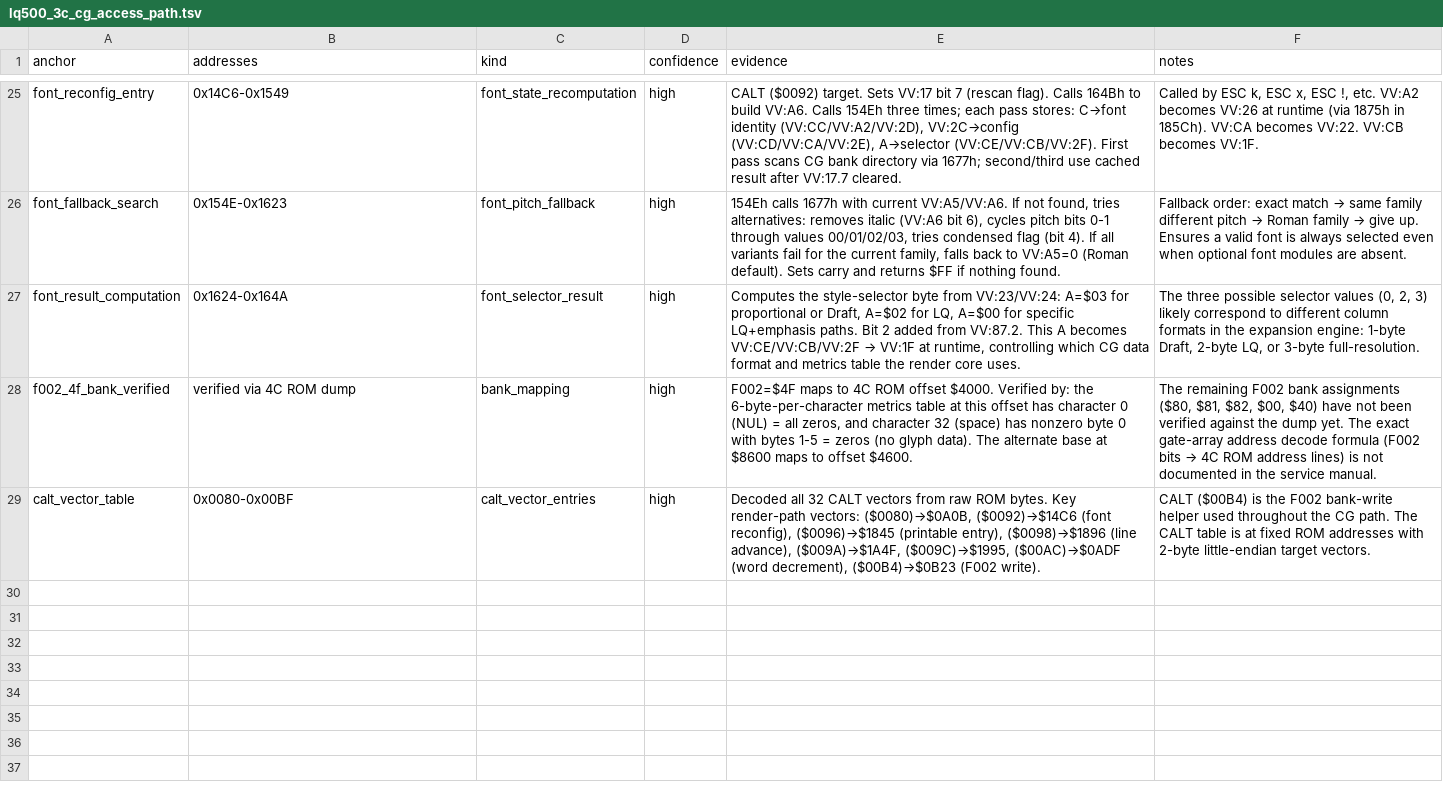
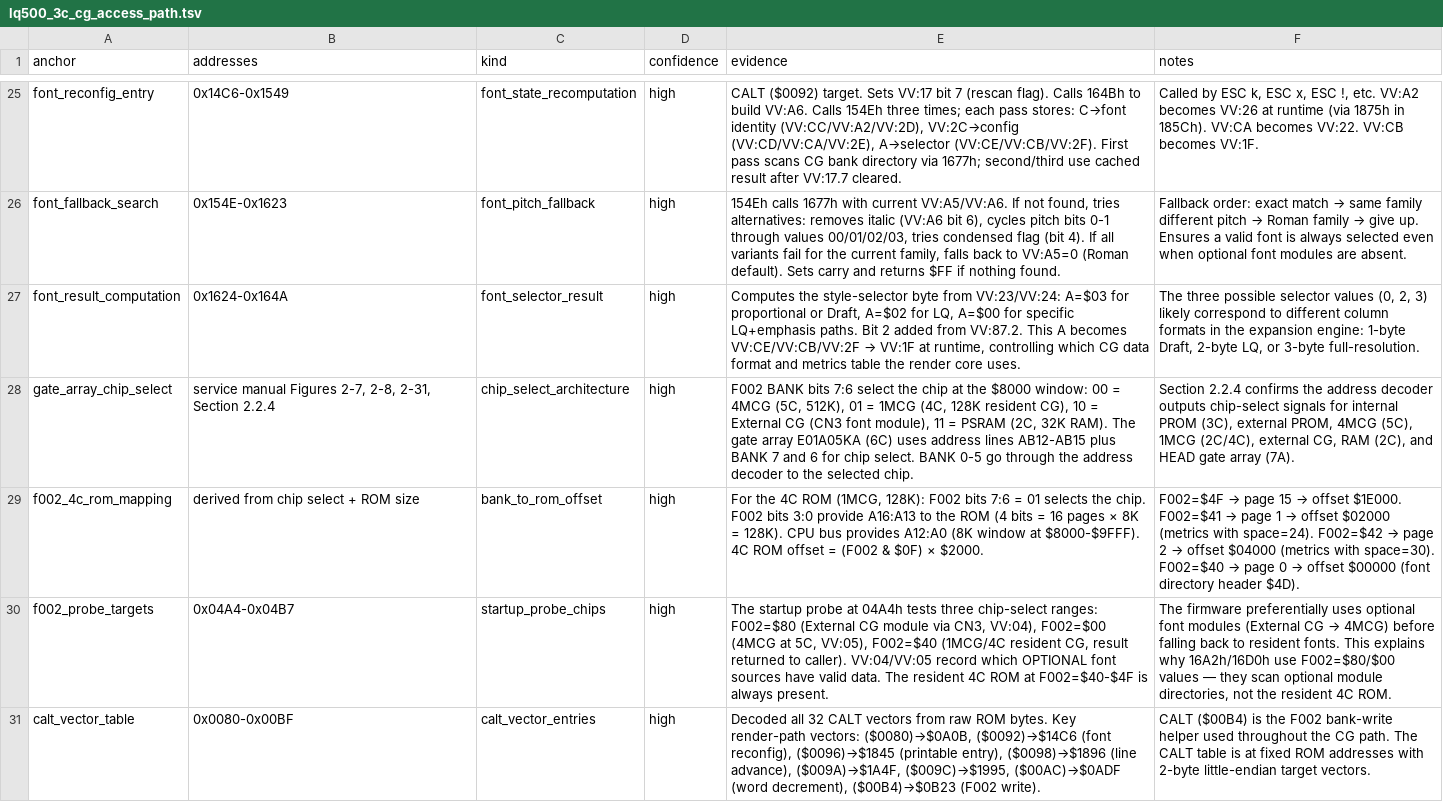
Before and after one commit to RealDeuce/epsonLQ500, a TSV file: data/lq500_3c_cg_access_path.tsv, drawn as a sheet; only a part is shown, gaps mark what is left out; removed rows and columns are numbered as before the commit, all else as after; the diff names each change by its address in the sheet, - before the commit and + after, or states it on an @@ line.

Commit message:
Correct CG chip-select mapping from service manual Figures 2-7/2-8

```diff
--- a/data/lq500_3c_cg_access_path.tsv
+++ b/data/lq500_3c_cg_access_path.tsv
-row 28: f002_4f_bank_verified | verified via 4C ROM dump | bank_mapping | high | F002=$4F maps to 4C ROM offset $4000. Verified by: the 6-byte-per-character metrics table at this offset has character 0 (NUL) = all zeros, and character 32 (space) has nonzero byte 0 with bytes 1-5 = zeros (no glyph data). The alternate base at $8600 maps to offset $4600. | The remaining F002 bank assignments ($80, $81, $82, $00, $40) have not been verified against the dump yet. The exact gate-array address decode formula (F002 bits → 4C ROM address lines) is not documented in the service manual.
+row 28: gate_array_chip_select | service manual Figures 2-7, 2-8, 2-31, Section 2.2.4 | chip_select_architecture | high | F002 BANK bits 7:6 select the chip at the $8000 window: 00 = 4MCG (5C, 512K), 01 = 1MCG (4C, 128K resident CG), 10 = External CG (CN3 font module), 11 = PSRAM (2C, 32K RAM). The gate array E01A05KA (6C) uses address lines AB12-AB15 plus BANK 7 and 6 for chip select. BANK 0-5 go through the address decoder to the selected chip. | Section 2.2.4 confirms the address decoder outputs chip-select signals for internal PROM (3C), external PROM, 4MCG (5C), 1MCG (2C/4C), external CG, RAM (2C), and HEAD gate array (7A).
+row 29: f002_4c_rom_mapping | derived from chip select + ROM size | bank_to_rom_offset | high | For the 4C ROM (1MCG, 128K): F002 bits 7:6 = 01 selects the chip. F002 bits 3:0 provide A16:A13 to the ROM (4 bits = 16 pages × 8K = 128K). CPU bus provides A12:A0 (8K window at $8000-$9FFF). 4C ROM offset = (F002 & $0F) × $2000. | F002=$4F → page 15 → offset $1E000. F002=$41 → page 1 → offset $02000 (metrics with space=24). F002=$42 → page 2 → offset $04000 (metrics with space=30). F002=$40 → page 0 → offset $00000 (font directory header $4D).
+row 30: f002_probe_targets | 0x04A4-0x04B7 | startup_probe_chips | high | The startup probe at 04A4h tests three chip-select ranges: F002=$80 (External CG module via CN3, VV:04), F002=$00 (4MCG at 5C, VV:05), F002=$40 (1MCG/4C resident CG, result returned to caller). VV:04/VV:05 record which OPTIONAL font sources have valid data. The resident 4C ROM at F002=$40-$4F is always present. | The firmware preferentially uses optional font modules (External CG → 4MCG) before falling back to resident fonts. This explains why 16A2h/16D0h use F002=$80/$00 values — they scan optional module directories, not the resident 4C ROM.
```
Also changed, not shown: 2 other files.
